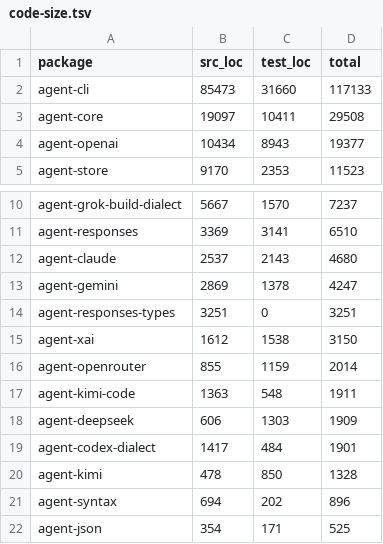
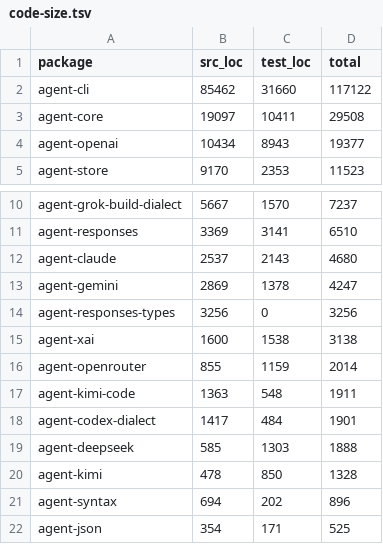
Before and after one commit to overshiki/monad-agent, a TSV file: docs/code-size.tsv, drawn as a sheet; only a part is shown, gaps mark what is left out.

Commit message:
density: migrate agent-cli request helpers to generated setters (PR 3b)
Complete the TH-setter migration wave:

- Agent.Responses.Types.Setters: add ResponseTextConfig (completing the
  ResponseCreateParams-adjacent types).
- Agent.CLI.Request: delete setModelField and clearServiceTier (inlined as
  generated setters inside setRequestModel); setReasoningContext becomes
  fmap-composition over setReasoningConfigContext; the Responses-Lite text
  config conversions use setResponseTextConfigVerbosity.

agent-cli's remaining field-by-field copies are Stored<->canonical codec
conversions (a different pattern, not same-type updates), so the TH lever is
now harvested; further agent-cli density is the WS3 structural work.

Gates: agent-cli lib builds; agent-cli suite 1543 examples / 36 failures,
byte-identical to the pre-migration baseline (all pre-existing: kimi-code-era
ModelsSpec expectations + environment-dependent session/lock tests).
Responses pairing + thinking contract specs green; deepseek/xai/kimi/
openrouter suites green.

docs/code-size.tsv regenerated post-migration.

```diff
--- a/docs/code-size.tsv
+++ b/docs/code-size.tsv
@@ -1,3 +1,3 @@
 package	src_loc	test_loc	total
-agent-cli	85473	31660	117133
+agent-cli	85462	31660	117122
 agent-core	19097	10411	29508
@@ -13,8 +13,8 @@ agent-claude	2537	2143	4680
 agent-gemini	2869	1378	4247
-agent-responses-types	3251	0	3251
-agent-xai	1612	1538	3150
+agent-responses-types	3256	0	3256
+agent-xai	1600	1538	3138
 agent-openrouter	855	1159	2014
 agent-kimi-code	1363	548	1911
-agent-deepseek	606	1303	1909
 agent-codex-dialect	1417	484	1901
+agent-deepseek	585	1303	1888
 agent-kimi	478	850	1328
```
Also changed, not shown: 2 other files.
